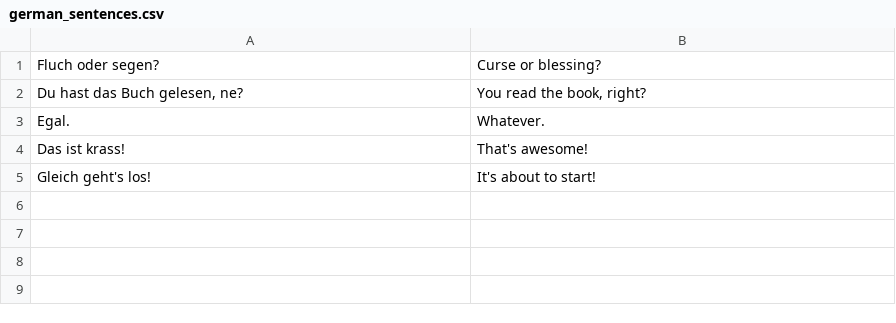
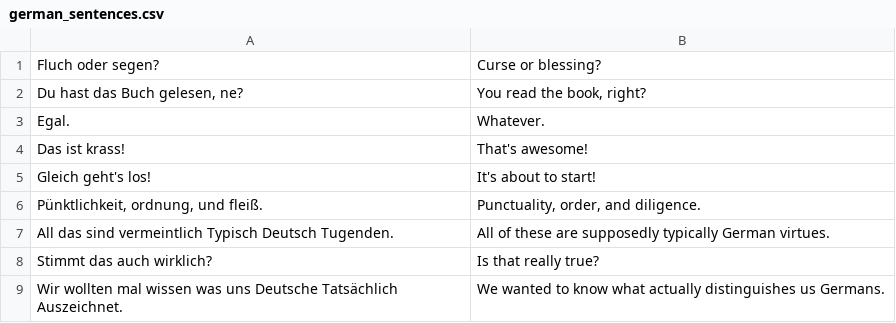
Before and after one commit to WobblyFish/WobblyFish.github.io, a CSV file: language_game/german_sentences.csv, drawn as a sheet; the diff names each change by its address in the sheet, - before the commit and + after, or states it on an @@ line.

Commit message:
Update german_sentences.csv

```diff
--- a/language_game/german_sentences.csv
+++ b/language_game/german_sentences.csv
+row 6: Pünktlichkeit, ordnung, und fleiß. | Punctuality, order, and diligence.
+row 7: All das sind vermeintlich Typisch Deutsch Tugenden. | All of these are supposedly typically German virtues.
+row 8: Stimmt das auch wirklich? | Is that really true?
+row 9: Wir wollten mal wissen was uns Deutsche Tatsächlich Auszeichnet. | We wanted to know what actually distinguishes us Germans.
```
